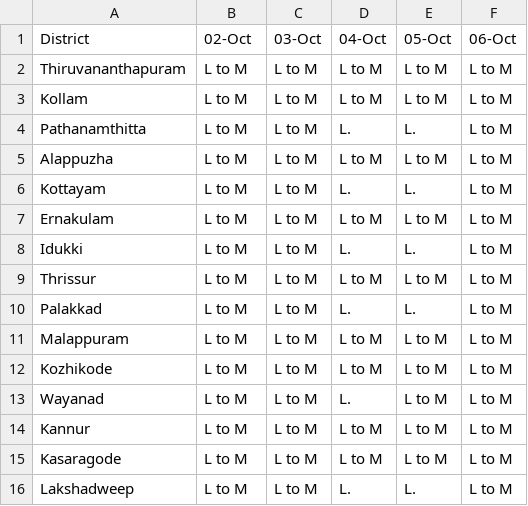
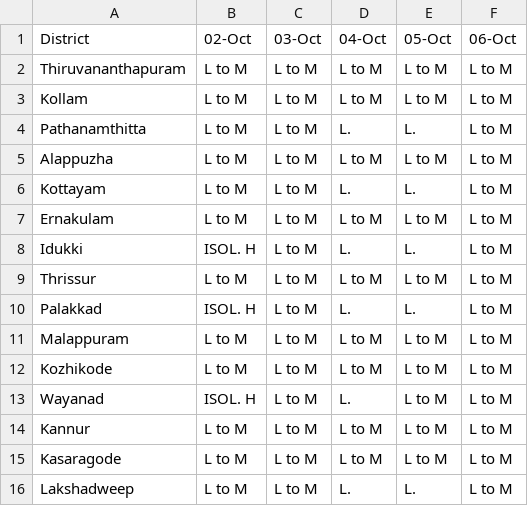
Before and after one commit to Open-Oven/kerala-weather-collector, a CSV file: data/weather_warn.csv, drawn as a sheet.

```diff
--- a/data/weather_warn.csv
+++ b/data/weather_warn.csv
@@ -7,8 +7,8 @@ Kottayam,L to M,L to M,L.,L.,L to M
 Ernakulam,L to M,L to M,L to M,L to M,L to M
-Idukki,L to M,L to M,L.,L.,L to M
+Idukki,ISOL. H,L to M,L.,L.,L to M
 Thrissur,L to M,L to M,L to M,L to M,L to M
-Palakkad,L to M,L to M,L.,L.,L to M
+Palakkad,ISOL. H,L to M,L.,L.,L to M
 Malappuram,L to M,L to M,L to M,L to M,L to M
 Kozhikode,L to M,L to M,L to M,L to M,L to M
-Wayanad,L to M,L to M,L.,L to M,L to M
+Wayanad,ISOL. H,L to M,L.,L to M,L to M
 Kannur,L to M,L to M,L to M,L to M,L to M
```
Also changed, not shown: docs/data/weather_warn.csv, 1 other file.
